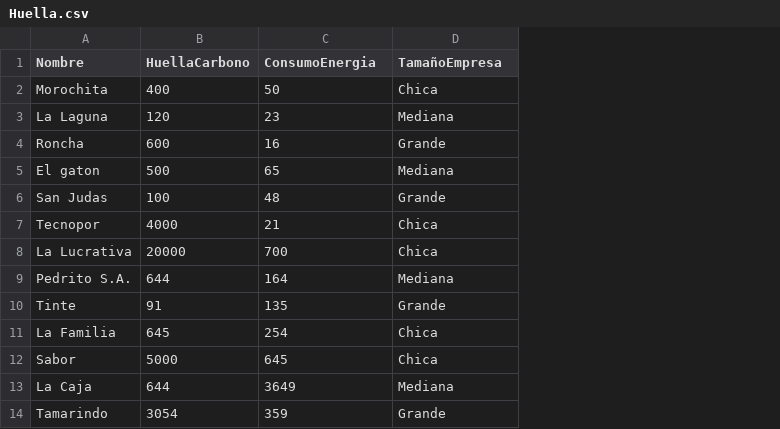
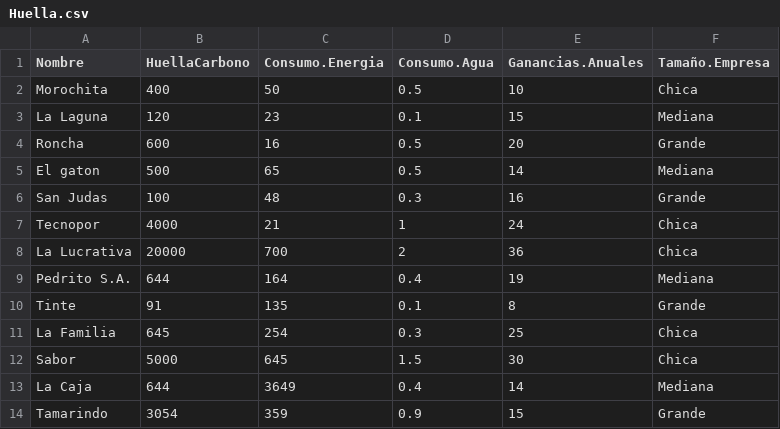
Before and after one commit to luiqs/Estadistica-Aplicada, a CSV file: PDB/Huella.csv, drawn as a sheet; only a part is shown; addresses are those after the commit; the diff names each change by its address in the sheet, - before the commit and + after, or states it on an @@ line.

```diff
--- a/PDB/Huella.csv
+++ b/PDB/Huella.csv
+column D (Consumo.Agua), rows 2-14: 0.5 | 0.1 | 0.5 | 0.5 | 0.3 | 1 | 2 | 0.4 | 0.1 | 0.3 | 1.5 | 0.4 | 0.9
+column E (Ganancias.Anuales), rows 2-14: 10 | 15 | 20 | 14 | 16 | 24 | 36 | 19 | 8 | 25 | 30 | 14 | 15
-C1: ConsumoEnergia
+C1: Consumo.Energia
-F1: TamañoEmpresa
+F1: Tamaño.Empresa
```
Also changed, not shown: PDB/Biodiversidad.csv, PDB/Incendios.csv, 3 other files.
